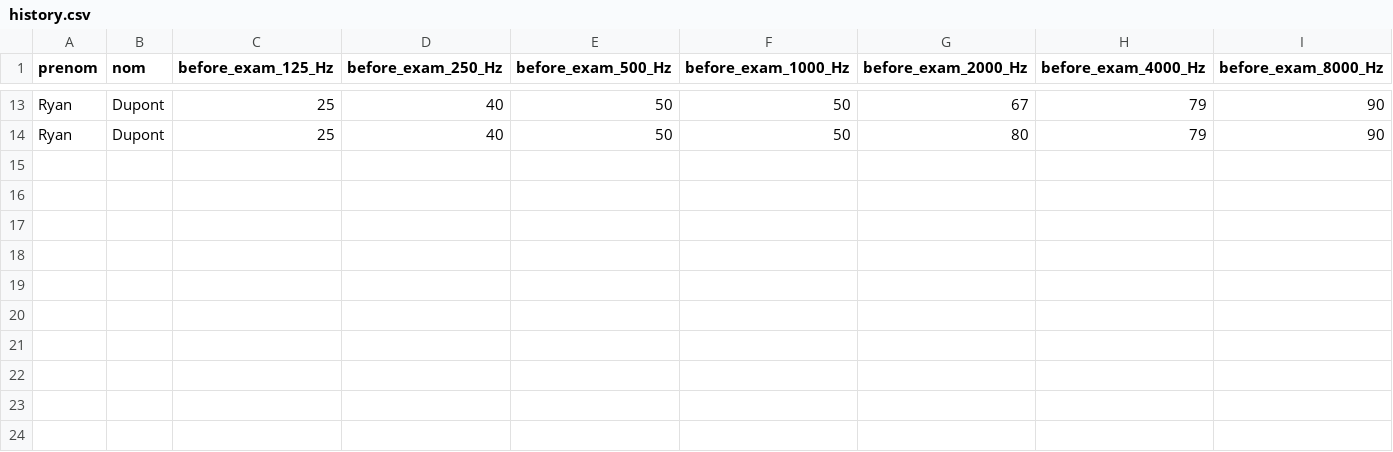
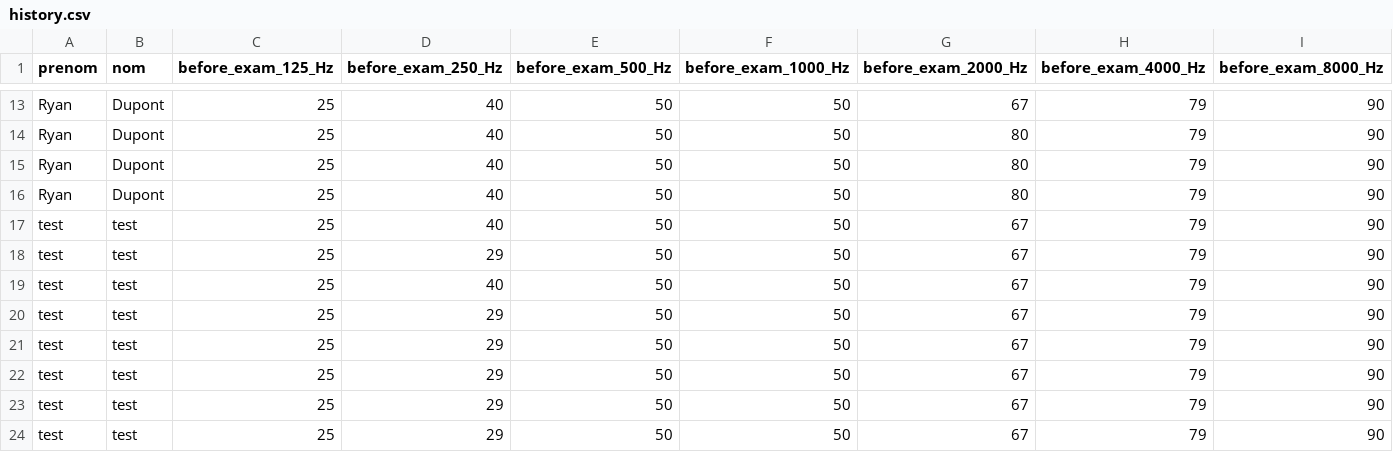
Before and after one commit to ShiraishiHope/IndusML, a CSV file: data/01_raw/history.csv, drawn as a sheet; only a part is shown, gaps mark what is left out.

```diff
--- a/data/01_raw/history.csv
+++ b/data/01_raw/history.csv
@@ -14 +14,11 @@ Ryan ,Dupont,25,40,50,50,67,79,90
 Ryan ,Dupont,25,40,50,50,80,79,90
+Ryan ,Dupont,25,40,50,50,80,79,90
+Ryan ,Dupont,25,40,50,50,80,79,90
+test,test,25,40,50,50,67,79,90
+test,test,25,29,50,50,67,79,90
+test,test,25,40,50,50,67,79,90
+test,test,25,29,50,50,67,79,90
+test,test,25,29,50,50,67,79,90
+test,test,25,29,50,50,67,79,90
+test,test,25,29,50,50,67,79,90
+test,test,25,29,50,50,67,79,90
```
Also changed, not shown: data/01_raw/vocal_history.csv, 8 other files.
